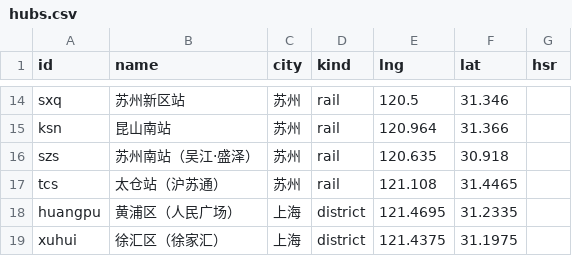
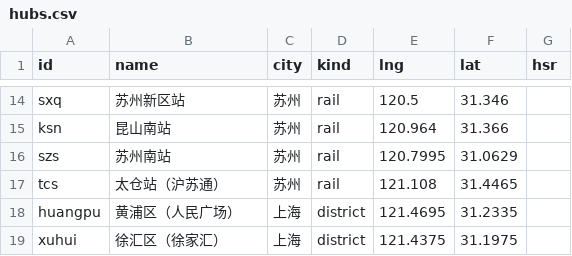
Before and after one commit to YukinoCarol/suhu-time-metro, a CSV file: data/hubs.csv, drawn as a sheet; only a part is shown, gaps mark what is left out.

Commit message:
feat: 真实高铁时刻表 + 候车5/10档 + 常用点预设 (closes #2)
- data/hsr_timetable.csv (12306实测1635行) → build_hsr_from_csv.py → hsr.json
  source=real, 1014车次, 10站全覆盖; 白名单外站名(张家港/常熟/盛泽等)记入 meta.stations_skipped
- szs 枢纽重定位至真实苏州南站(120.7995,31.0629, 高德地理编码), 矩阵全量重跑零失败
  (盛泽站距该坐标约28km, 暂不并入, 后续可扩展为独立枢纽)
- 前端: 候车缓冲新增5′/10′档; 起终点下拉新增常用点组(我家·观澜逸品花苑南区/
  中山公园/MAO Livehouse, 坐标高德地理编码)
- 浏览器实测: 我家→中山公园 高铁86′(G7281), 候车10′档生效

```diff
--- a/data/hubs.csv
+++ b/data/hubs.csv
@@ -15,3 +15,3 @@ sxq,苏州新区站,苏州,rail,120.5,31.346
 ksn,昆山南站,苏州,rail,120.964,31.366
-szs,苏州南站（吴江·盛泽）,苏州,rail,120.635,30.918
+szs,苏州南站,苏州,rail,120.7995,31.0629
 tcs,太仓站（沪苏通）,苏州,rail,121.108,31.4465
```
Also changed, not shown: 11 other files.
